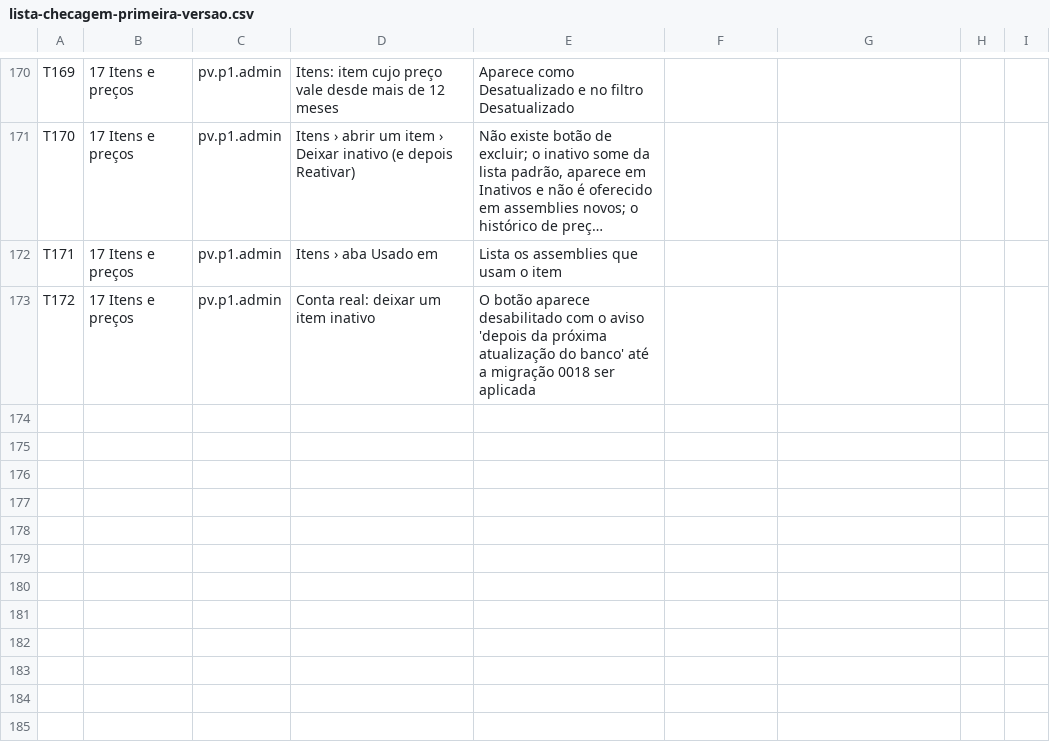
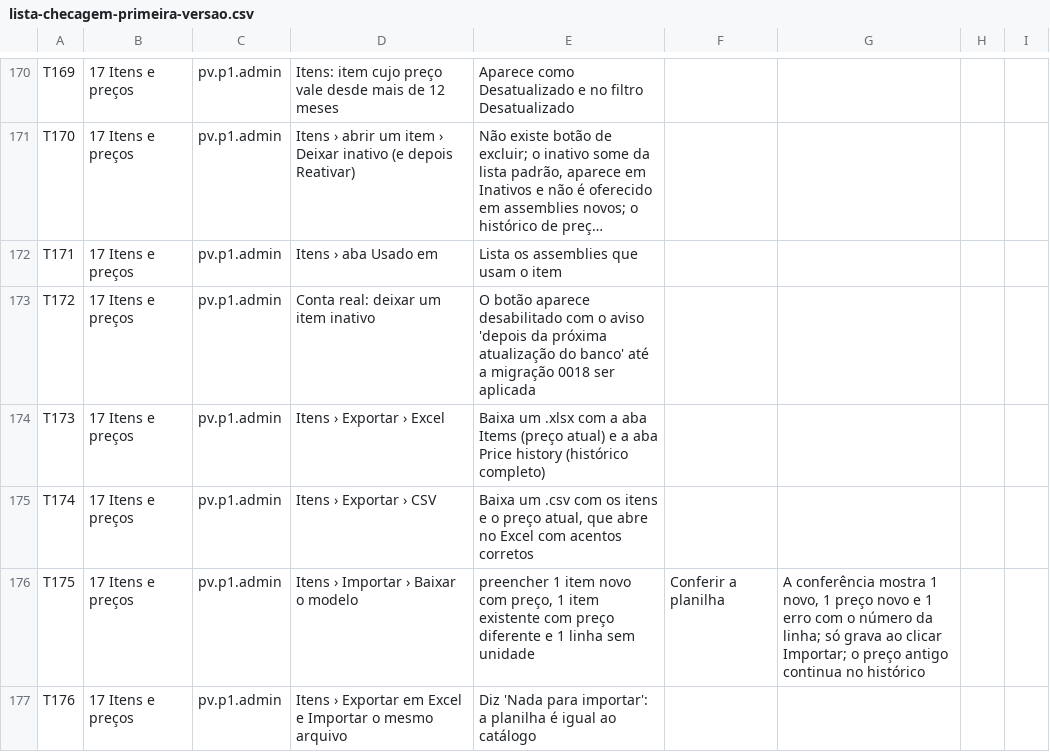
Before and after one commit to Nardacci/KORbuildtech, a CSV file: docs/testes/lista-checagem-primeira-versao.csv, drawn as a sheet; only a part is shown, gaps mark what is left out; long unchanged cells end in ….

```diff
--- a/docs/testes/lista-checagem-primeira-versao.csv
+++ b/docs/testes/lista-checagem-primeira-versao.csv
@@ -173 +173,5 @@ T171;17 Itens e preços;pv.p1.admin;Itens › aba Usado em;"Lista os assemblies
 T172;17 Itens e preços;pv.p1.admin;Conta real: deixar um item inativo;"O botão aparece desabilitado com o aviso 'depois da próxima atualização do banco' até a migração 0018 ser aplicada";;;;
+T173;17 Itens e preços;pv.p1.admin;Itens › Exportar › Excel;"Baixa um .xlsx com a aba Items (preço atual) e a aba Price history (histórico completo)";;;;
+T174;17 Itens e preços;pv.p1.admin;Itens › Exportar › CSV;"Baixa um .csv com os itens e o preço atual, que abre no Excel com acentos corretos";;;;
+T175;17 Itens e preços;pv.p1.admin;Itens › Importar › Baixar o modelo; preencher 1 item novo com preço, 1 item existente com preço diferente e 1 linha sem unidade; Conferir a planilha;"A conferência mostra 1 novo, 1 preço novo e 1 erro com o número da linha; só grava ao clicar Importar; o preço antigo continua no histórico";;;;
+T176;17 Itens e preços;pv.p1.admin;Itens › Exportar em Excel e Importar o mesmo arquivo;"Diz 'Nada para importar': a planilha é igual ao catálogo";;;;
```
Also changed, not shown: 8 other files.
